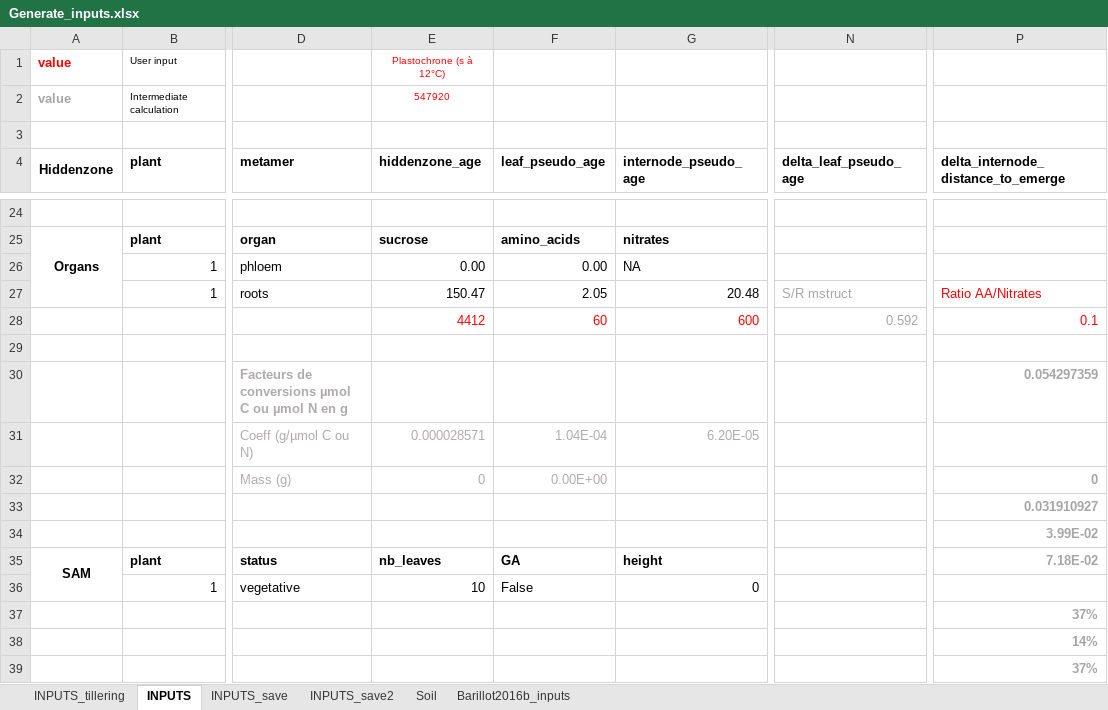
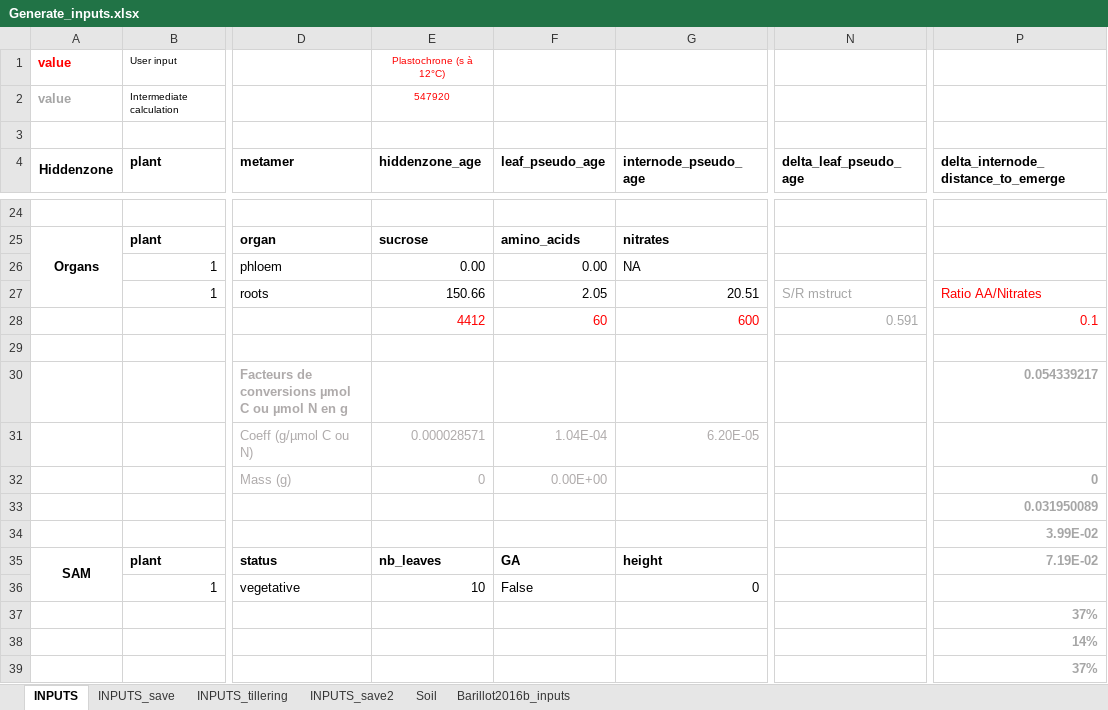
Before and after one commit to openalea-incubator/fspm-wheat, an Excel workbook: branches/tillering_hack/fspmwheat/inputs/Generate_inputs.xlsx, sheet INPUTS, drawn as a sheet; only a part is shown, gaps mark what is left out; values as stored, in another font and other column widths than the file's, no borders; the diff covers the shown part only; the diff names each change by its address in the sheet, - before the commit and + after, or states it on an @@ line.

Commit message:
Changes in model inputs : Add Fructans in the HZ. as a consequence, proteins content per mstruct had to be inscreased to maintain the desired % of dry mass.

```diff
--- a/branches/tillering_hack/fspmwheat/inputs/Generate_inputs.xlsx (sheet INPUTS)
+++ b/branches/tillering_hack/fspmwheat/inputs/Generate_inputs.xlsx (sheet INPUTS)
@@ sheet tab order changed: INPUTS | INPUTS_save | INPUTS_tillering | INPUTS_save2 | Soil | Barillot2016b_inputs @@
-E27 (hiddenzone_age): 150.47
+E27 (hiddenzone_age): 150.66
-G27 (internode_pseudo_age): 20.48
+G27 (internode_pseudo_age): 20.51
-N28 (delta_leaf_pseudo_age): 0.592
+N28 (delta_leaf_pseudo_age): 0.591
-P30: 0.054297359
+P30: 0.054339217
-P33: 0.031910927
+P33: 0.031950089
-P35: 7.18E-02
+P35: 7.19E-02
```
Also changed, not shown: 81 edited cells elsewhere in this sheet, sheet INPUTS_tillering, formulas that keep their value, 5 other files.
